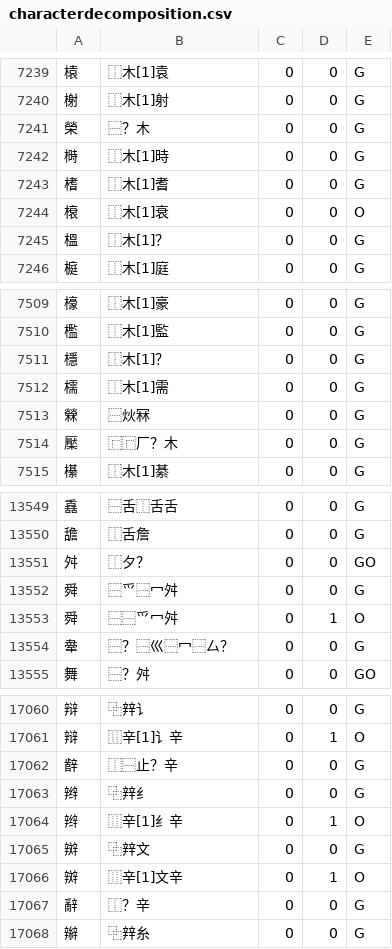
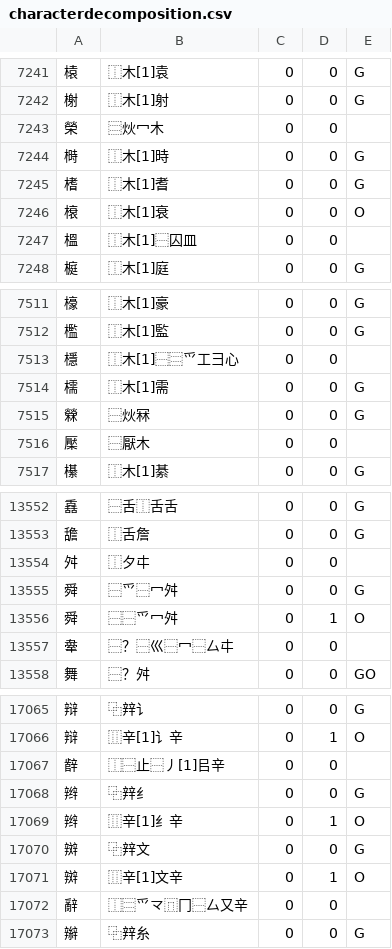
Before and after one commit to rpbissonnette/cjklib, a CSV file: cjklib/data/characterdecomposition.csv, drawn as a sheet; only a part is shown, gaps mark what is left out; the diff covers the shown part only.

```diff
--- a/cjklib/data/characterdecomposition.csv
+++ b/cjklib/data/characterdecomposition.csv
@@ -7240,3 +7242,3 @@
 "榭","⿰木[1]射",0,0,G
-"榮","⿱？木",0,0,G
+"榮","⿳炏冖木",0,0,
 "榯","⿰木[1]時",0,0,G
@@ -7244,3 +7246,3 @@
 "榱","⿰木[1]衰",0,0,O
-"榲","⿰木[1]？",0,0,G
+"榲","⿰木[1]⿱囚皿",0,0,
 "榳","⿰木[1]庭",0,0,G
@@ -7510,6 +7512,6 @@
 "檻","⿰木[1]監",0,0,G
-"檼","⿰木[1]？",0,0,G
+"檼","⿰木[1]⿱⿳爫工彐心",0,0,
 "檽","⿰木[1]需",0,0,G
 "檾","⿱炏冧",0,0,G
-"檿","⿸⿸厂？木",0,0,G
+"檿","⿱厭木",0,0,
 "櫀","⿰木[1]綦",0,0,G
@@ -13550,6 +13553,6 @@
 "舚","⿰舌詹",0,0,G
-"舛","⿰夕？",0,0,GO
+"舛","⿰夕㐄",0,0,
 "舜","⿱爫⿱冖舛",0,0,G
 "舜","⿱⿱⺤冖舛",0,1,O
-"舝","⿱？⿱巛⿱冖⿱厶？",0,0,G
+"舝","⿱？⿱巛⿱冖⿱厶㐄",0,0,
 "舞","⿱？舛",0,0,GO
@@ -17061,3 +17066,3 @@
 "辩","⿲辛[1]讠辛",0,1,O
-"辪","⿰⿱止？辛",0,0,G
+"辪","⿰⿱止⿱丿[1]㠯辛",0,0,
 "辫","⿻辡纟",0,0,G
@@ -17066,3 +17071,3 @@
 "辬","⿲辛[1]文辛",0,1,O
-"辭","⿰？辛",0,0,G
+"辭","⿰⿳爫龴⿵冂⿱厶又辛",0,0,
 "辮","⿻辡糸",0,0,G
```
Also changed, not shown: 6 added rows, 1 removed row and 108 edited cells elsewhere in this file, cjklib/data/localecharacterglyph.csv, cjklib/data/strokeorder.csv.
